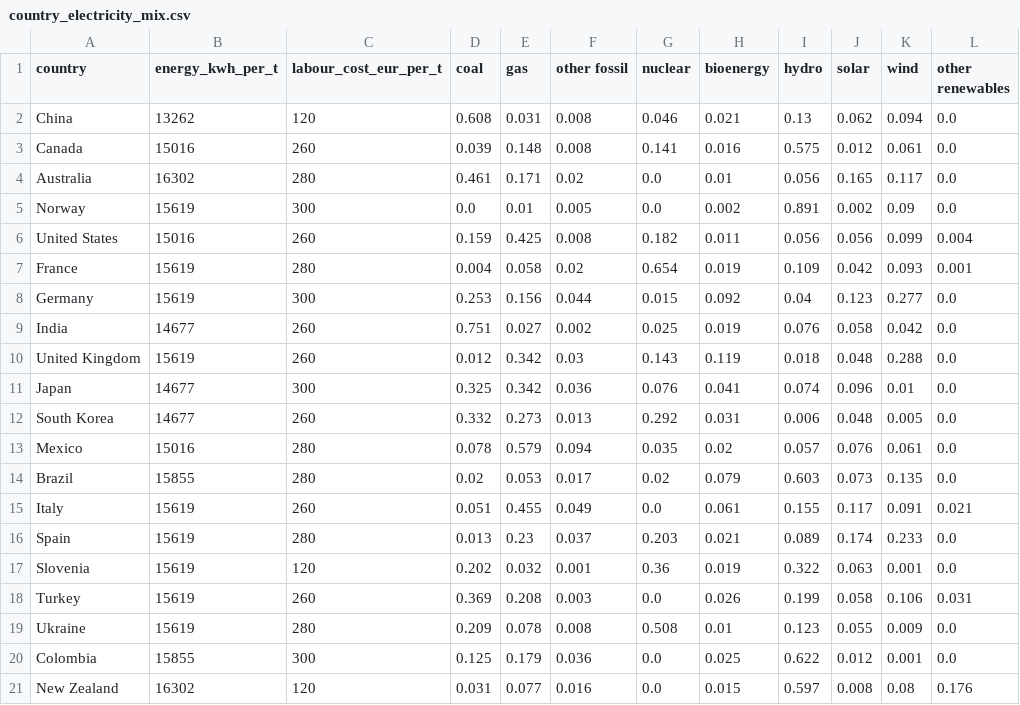
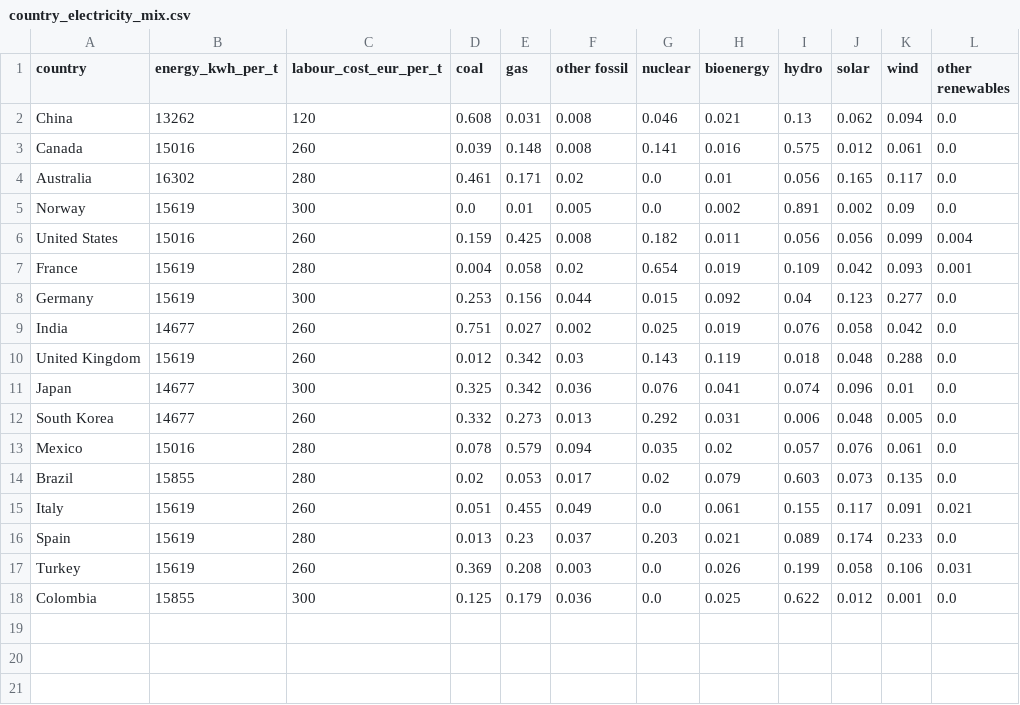
Before and after one commit to oroinbelt/aluminium-model, a CSV file: data/country_electricity_mix.csv, drawn as a sheet.

Commit message:
Update country_electricity_mix.csv

```diff
--- a/data/country_electricity_mix.csv
+++ b/data/country_electricity_mix.csv
@@ -16,6 +16,3 @@ Italy,15619,260,0.051,0.455,0.049,0.0,0.061,0.155,0.117,0.091,0.021
 Spain,15619,280,0.013,0.23,0.037,0.203,0.021,0.089,0.174,0.233,0.0
-Slovenia,15619,120,0.202,0.032,0.001,0.36,0.019,0.322,0.063,0.001,0.0
 Turkey,15619,260,0.369,0.208,0.003,0.0,0.026,0.199,0.058,0.106,0.031
-Ukraine,15619,280,0.209,0.078,0.008,0.508,0.01,0.123,0.055,0.009,0.0
 Colombia,15855,300,0.125,0.179,0.036,0.0,0.025,0.622,0.012,0.001,0.0
-New Zealand,16302,120,0.031,0.077,0.016,0.0,0.015,0.597,0.008,0.08,0.176
```
